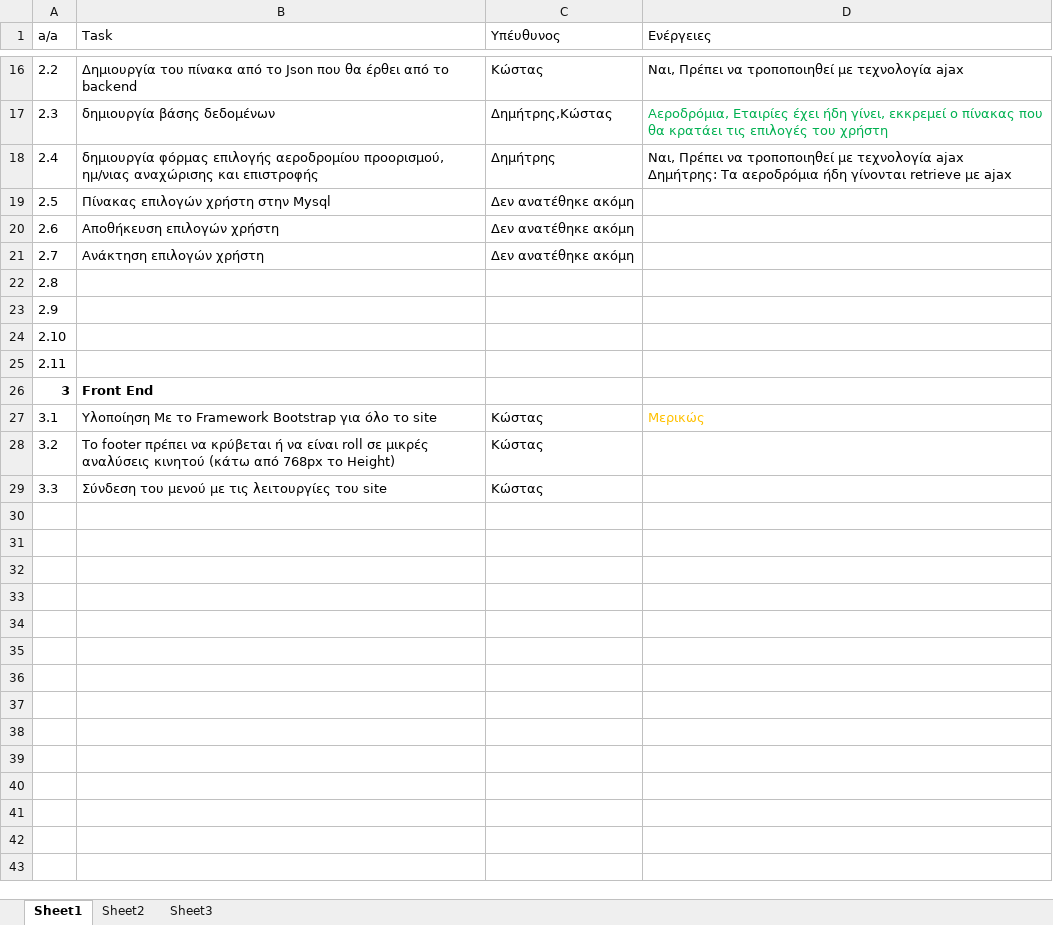
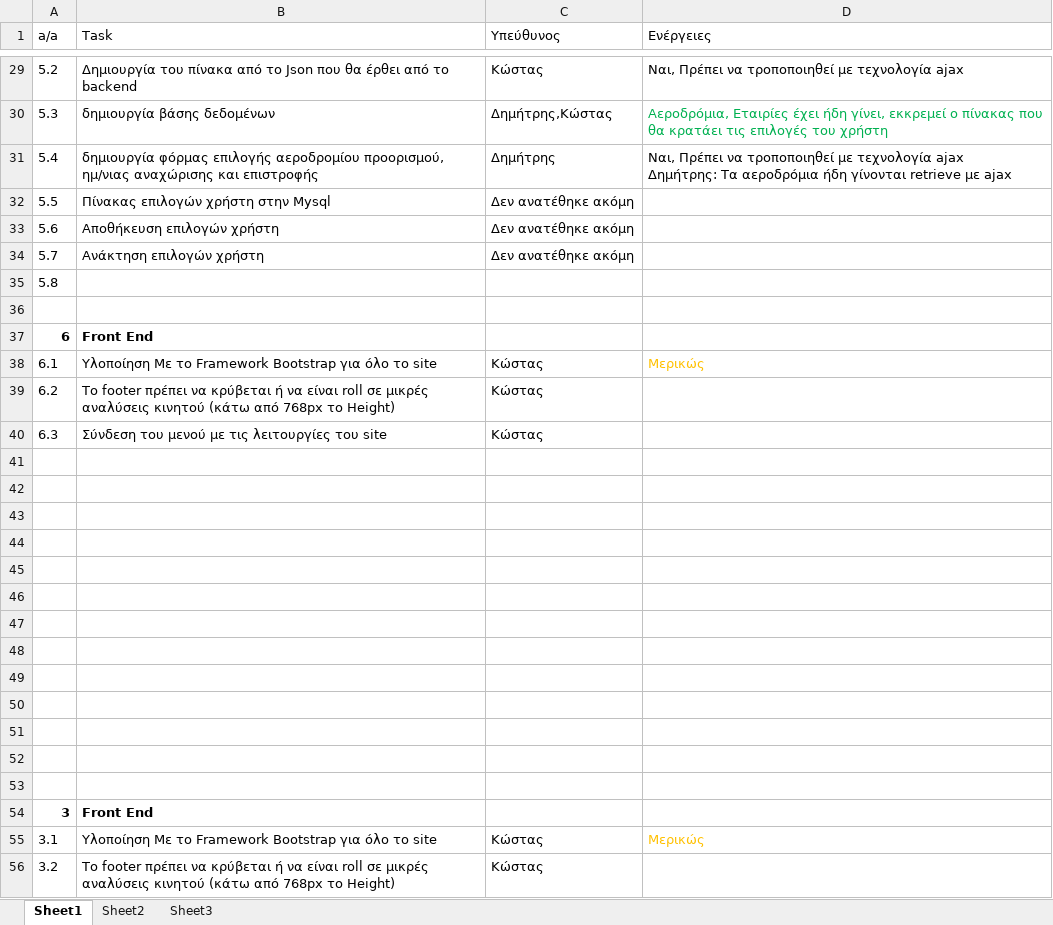
Before and after one commit to terminal0gr/WebApriori, an Excel workbook: Tasks/To Do.xlsx, sheet Sheet1, drawn as a sheet; only a part is shown, gaps mark what is left out; the shorter side is filled out with more unchanged rows; values as stored, in another font and other column widths than the file's, no borders; addresses are those after the commit; the diff covers the shown part only; the diff names each change by its address in the sheet, - before the commit and + after, or states it on an @@ line.

```diff
--- a/Tasks/To Do.xlsx (sheet Sheet1)
+++ b/Tasks/To Do.xlsx (sheet Sheet1)
-C1: Υπέυθυνος
+C1: Υπεύθυνος
-A29 (a/a): 2.2
+A29 (a/a): 5.2
-A30 (a/a): 2.3
+A30 (a/a): 5.3
-A31 (a/a): 2.4
+A31 (a/a): 5.4
-A32 (a/a): 2.5
+A32 (a/a): 5.5
-A33 (a/a): 2.6
+A33 (a/a): 5.6
-A34 (a/a): 2.7
+A34 (a/a): 5.7
-A35 (a/a): 2.8
+A35 (a/a): 5.8
-A36 (a/a): 2.9
+A36 (a/a): (empty)
+row 37: 6 | Front End
+row 38: 6.1 | Υλοποίηση Με το Framework Bootstrap για όλο το site | Κώστας | Μερικώς
+row 39: 6.2 | To footer πρέπει να κρύβεται ή να είναι roll σε μικρές αναλύσεις κινητού (κάτω από 768px το Height) | Κώστας
+row 40: 6.3 | Σύνδεση του μενού με τις λειτουργίες του site | Κώστας
-A41 (a/a): 2.10
+A41 (a/a): (empty)
-A42 (a/a): 2.11
+A42 (a/a): (empty)
+row 43: (empty)
+row 44: (empty)
+row 45: (empty)
+row 46: (empty)
+row 47: (empty)
+row 48: (empty)
+row 49: (empty)
+row 50: (empty)
+row 51: (empty)
+row 52: (empty)
+row 53: (empty)
```
Also changed, not shown: 15 added rows, 2 removed rows and 18 edited cells elsewhere in this sheet.
